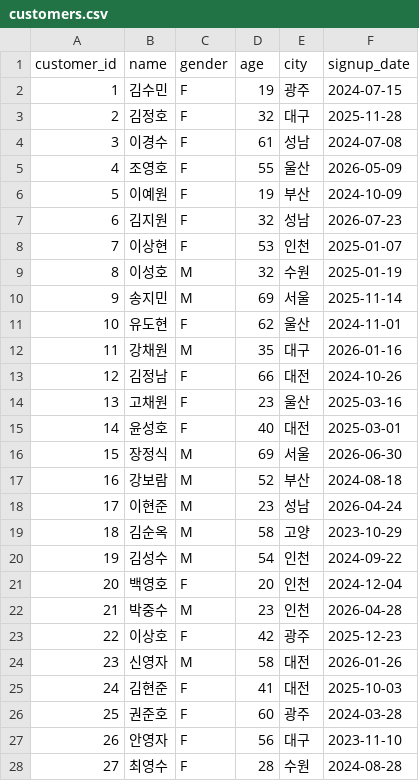
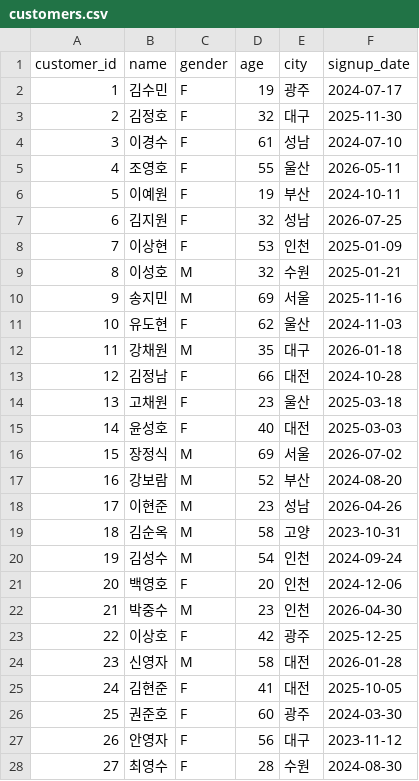
Before and after one commit to sangjae-lee97/data-analysis-course, a CSV file: data/raw/customers.csv, drawn as a sheet; only a part is shown; the diff covers the shown part only.

```diff
--- a/data/raw/customers.csv
+++ b/data/raw/customers.csv
@@ -1,28 +1,28 @@
 customer_id,name,gender,age,city,signup_date
-1,김수민,F,19,광주,2024-07-15
-2,김정호,F,32,대구,2025-11-28
-3,이경수,F,61,성남,2024-07-08
-4,조영호,F,55,울산,2026-05-09
-5,이예원,F,19,부산,2024-10-09
-6,김지원,F,32,성남,2026-07-23
-7,이상현,F,53,인천,2025-01-07
-8,이성호,M,32,수원,2025-01-19
-9,송지민,M,69,서울,2025-11-14
-10,유도현,F,62,울산,2024-11-01
-11,강채원,M,35,대구,2026-01-16
-12,김정남,F,66,대전,2024-10-26
-13,고채원,F,23,울산,2025-03-16
-14,윤성호,F,40,대전,2025-03-01
-15,장정식,M,69,서울,2026-06-30
-16,강보람,M,52,부산,2024-08-18
-17,이현준,M,23,성남,2026-04-24
-18,김순옥,M,58,고양,2023-10-29
-19,김성수,M,54,인천,2024-09-22
-20,백영호,F,20,인천,2024-12-04
-21,박중수,M,23,인천,2026-04-28
-22,이상호,F,42,광주,2025-12-23
-23,신영자,M,58,대전,2026-01-26
-24,김현준,F,41,대전,2025-10-03
-25,권준호,F,60,광주,2024-03-28
-26,안영자,F,56,대구,2023-11-10
-27,최영수,F,28,수원,2024-08-28
+1,김수민,F,19,광주,2024-07-17
+2,김정호,F,32,대구,2025-11-30
+3,이경수,F,61,성남,2024-07-10
+4,조영호,F,55,울산,2026-05-11
+5,이예원,F,19,부산,2024-10-11
+6,김지원,F,32,성남,2026-07-25
+7,이상현,F,53,인천,2025-01-09
+8,이성호,M,32,수원,2025-01-21
+9,송지민,M,69,서울,2025-11-16
+10,유도현,F,62,울산,2024-11-03
+11,강채원,M,35,대구,2026-01-18
+12,김정남,F,66,대전,2024-10-28
+13,고채원,F,23,울산,2025-03-18
+14,윤성호,F,40,대전,2025-03-03
+15,장정식,M,69,서울,2026-07-02
+16,강보람,M,52,부산,2024-08-20
+17,이현준,M,23,성남,2026-04-26
+18,김순옥,M,58,고양,2023-10-31
+19,김성수,M,54,인천,2024-09-24
+20,백영호,F,20,인천,2024-12-06
+21,박중수,M,23,인천,2026-04-30
+22,이상호,F,42,광주,2025-12-25
+23,신영자,M,58,대전,2026-01-28
+24,김현준,F,41,대전,2025-10-05
+25,권준호,F,60,광주,2024-03-30
+26,안영자,F,56,대구,2023-11-12
+27,최영수,F,28,수원,2024-08-30
```
Also changed, not shown: 123 edited cells elsewhere in this file, data/raw/orders.csv, 2 other files.
